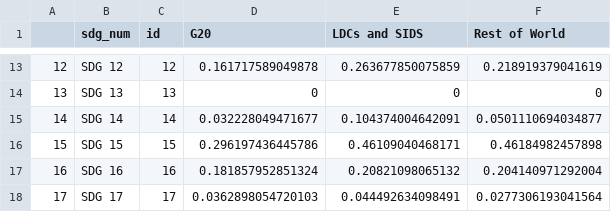
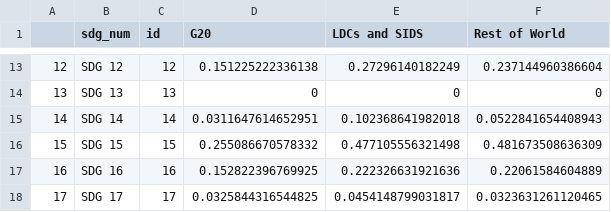
Before and after one commit to andreykrachkov/ndcxsdgdata, a CSV file: ndc-insights-series/group_importance.csv, drawn as a sheet; only a part is shown, gaps mark what is left out; the diff covers the shown part only.

```diff
--- a/ndc-insights-series/group_importance.csv
+++ b/ndc-insights-series/group_importance.csv
@@ -13,6 +13,6 @@
-"12","SDG 12",12,0.161717589049878,0.263677850075859,0.218919379041619
+"12","SDG 12",12,0.151225222336138,0.27296140182249,0.237144960386604
 "13","SDG 13",13,0,0,0
-"14","SDG 14",14,0.032228049471677,0.104374004642091,0.0501110694034877
-"15","SDG 15",15,0.296197436445786,0.46109040468171,0.46184982457898
-"16","SDG 16",16,0.181857952851324,0.20821098065132,0.204140971292004
-"17","SDG 17",17,0.0362898054720103,0.044492634098491,0.0277306193041564
+"14","SDG 14",14,0.0311647614652951,0.102368641982018,0.0522841654408943
+"15","SDG 15",15,0.255086670578332,0.477105556321498,0.481673508636309
+"16","SDG 16",16,0.152822396769925,0.222326631921636,0.22061584604889
+"17","SDG 17",17,0.0325844316544825,0.0454148799031817,0.0323631261120465
```
Also changed, not shown: 30 edited cells elsewhere in this file.
